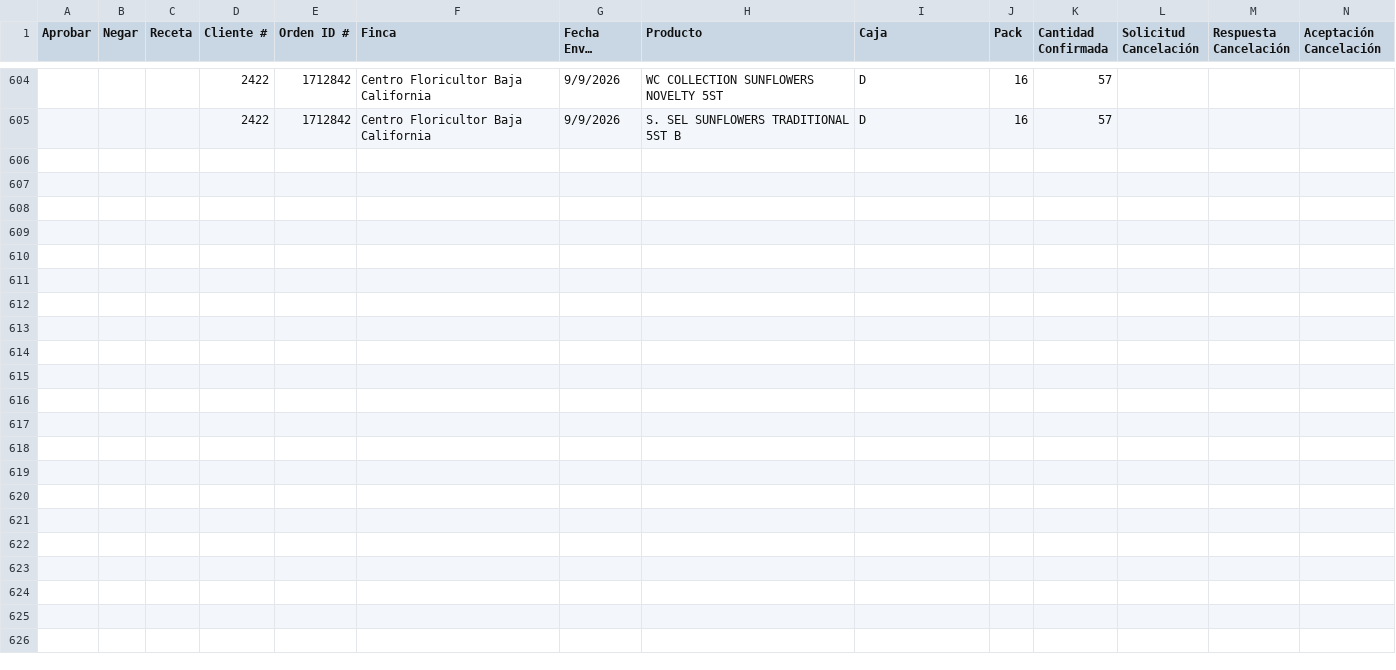
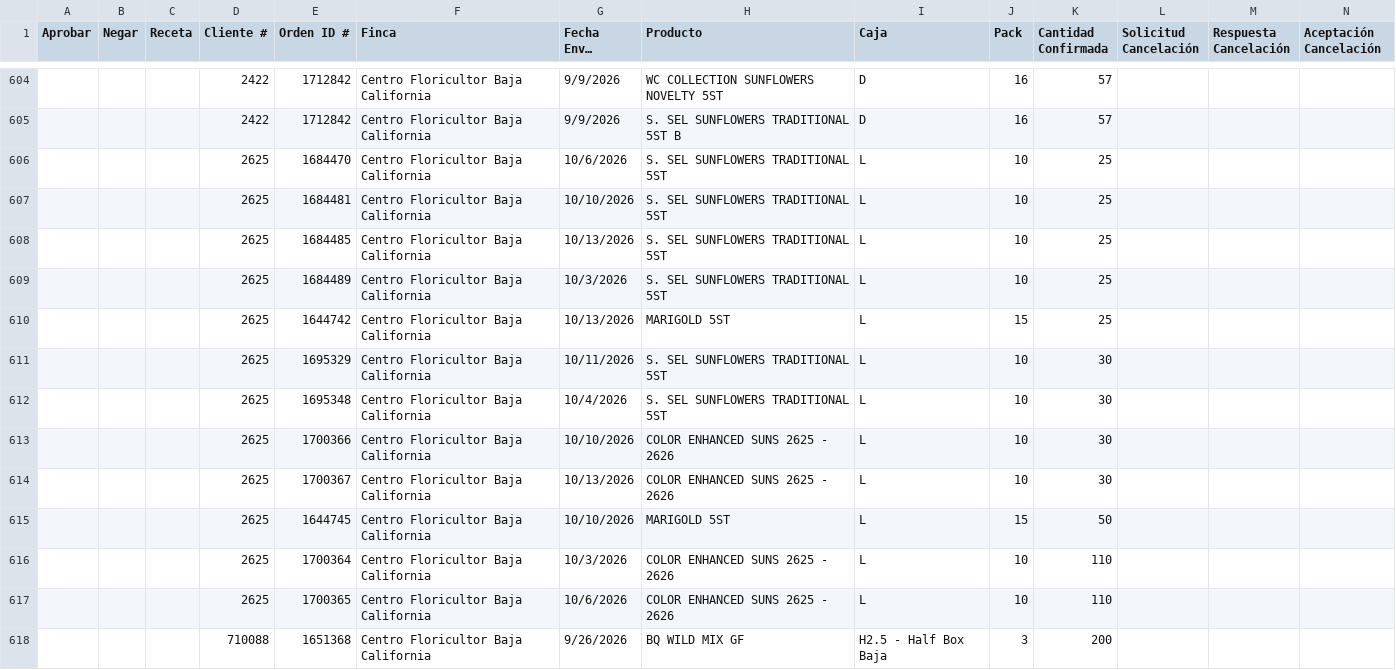
Before and after one commit to 0322203936-cmd/BOT-GALLERIA, a CSV file: reporte_cancelaciones_pendientes.csv, drawn as a sheet; only a part is shown, gaps mark what is left out; long unchanged cells end in …; rows hold the shown columns only; the diff names each change by its address in the sheet, - before the commit and + after, or states it on an @@ line.

```diff
--- a/reporte_cancelaciones_pendientes.csv
+++ b/reporte_cancelaciones_pendientes.csv
+row 606:  |  |  | 2625 | 1684470 | Centro Floricultor Baja California | 10/6/2026 | S. SEL SUNFLOWERS TRADITIONAL 5ST | L | 10 | 25
+row 607:  |  |  | 2625 | 1684481 | Centro Floricultor Baja California | 10/10/2026 | S. SEL SUNFLOWERS TRADITIONAL 5ST | L | 10 | 25
+row 608:  |  |  | 2625 | 1684485 | Centro Floricultor Baja California | 10/13/2026 | S. SEL SUNFLOWERS TRADITIONAL 5ST | L | 10 | 25
+row 609:  |  |  | 2625 | 1684489 | Centro Floricultor Baja California | 10/3/2026 | S. SEL SUNFLOWERS TRADITIONAL 5ST | L | 10 | 25
+row 610:  |  |  | 2625 | 1644742 | Centro Floricultor Baja California | 10/13/2026 | MARIGOLD 5ST | L | 15 | 25
+row 611:  |  |  | 2625 | 1695329 | Centro Floricultor Baja California | 10/11/2026 | S. SEL SUNFLOWERS TRADITIONAL 5ST | L | 10 | 30
+row 612:  |  |  | 2625 | 1695348 | Centro Floricultor Baja California | 10/4/2026 | S. SEL SUNFLOWERS TRADITIONAL 5ST | L | 10 | 30
+row 613:  |  |  | 2625 | 1700366 | Centro Floricultor Baja California | 10/10/2026 | COLOR ENHANCED SUNS 2625 - 2626 | L | 10 | 30
+row 614:  |  |  | 2625 | 1700367 | Centro Floricultor Baja California | 10/13/2026 | COLOR ENHANCED SUNS 2625 - 2626 | L | 10 | 30
+row 615:  |  |  | 2625 | 1644745 | Centro Floricultor Baja California | 10/10/2026 | MARIGOLD 5ST | L | 15 | 50
+row 616:  |  |  | 2625 | 1700364 | Centro Floricultor Baja California | 10/3/2026 | COLOR ENHANCED SUNS 2625 - 2626 | L | 10 | 110
+row 617:  |  |  | 2625 | 1700365 | Centro Floricultor Baja California | 10/6/2026 | COLOR ENHANCED SUNS 2625 - 2626 | L | 10 | 110
+row 618:  |  |  | 710088 | 1651368 | Centro Floricultor Baja California | 9/26/2026 | BQ WILD MIX GF | H2.5 - Half Box Baja | 3 | 200
```
